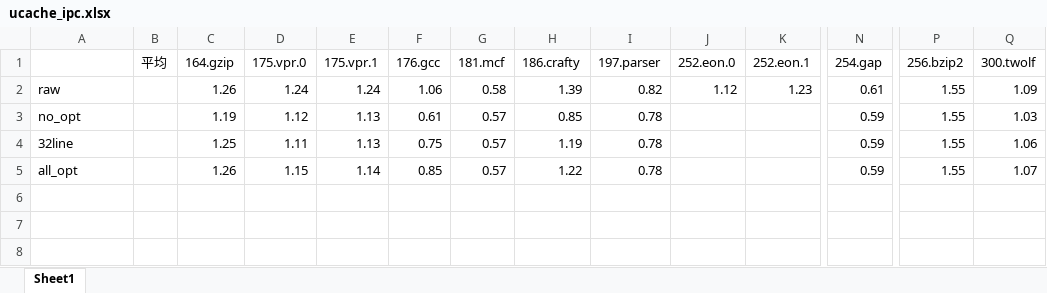
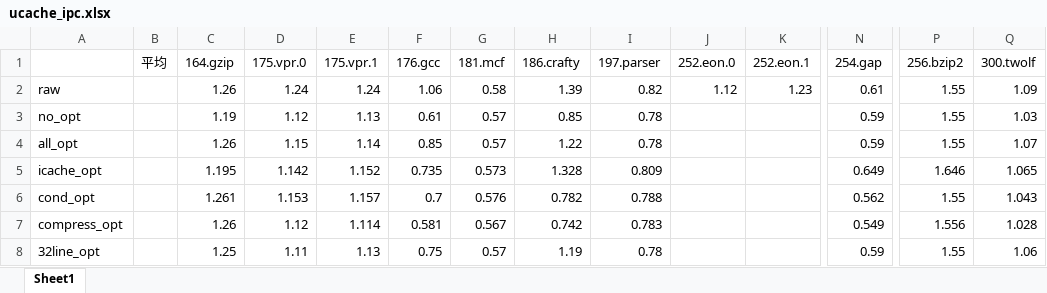
Before and after one commit to jensen-yan/yanyue_essay, an Excel workbook: plot/ucache_ipc.xlsx, sheet Sheet1, drawn as a sheet; only a part is shown, gaps mark what is left out; values as stored, in another font and other column widths than the file's, no borders; removed rows and columns are numbered as before the commit, all else as after; rows hold the shown columns only; the diff names each change by its address in the sheet, - before the commit and + after, or states it on an @@ line.

```diff
--- a/plot/ucache_ipc.xlsx (sheet Sheet1)
+++ b/plot/ucache_ipc.xlsx (sheet Sheet1)
-row 4: 32line |  | 1.25 | 1.11 | 1.13 | 0.75 | 0.57 | 1.19 | 0.78 |  |  | 0.59 | 1.55 | 1.06
+row 5: icache_opt |  | 1.195 | 1.142 | 1.152 | 0.735 | 0.573 | 1.328 | 0.809 |  |  | 0.649 | 1.646 | 1.065
+row 6: cond_opt |  | 1.261 | 1.153 | 1.157 | 0.7 | 0.576 | 0.782 | 0.788 |  |  | 0.562 | 1.55 | 1.043
+row 7: compress_opt |  | 1.26 | 1.12 | 1.114 | 0.581 | 0.567 | 0.742 | 0.783 |  |  | 0.549 | 1.556 | 1.028
+row 8: 32line_opt |  | 1.25 | 1.11 | 1.13 | 0.75 | 0.57 | 1.19 | 0.78 |  |  | 0.59 | 1.55 | 1.06
```
Also changed, not shown: 7 other files.
